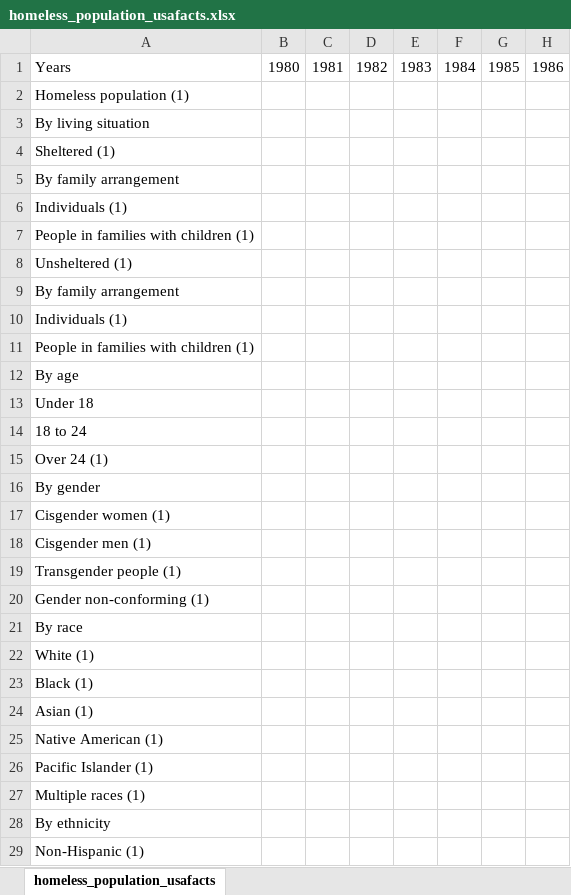
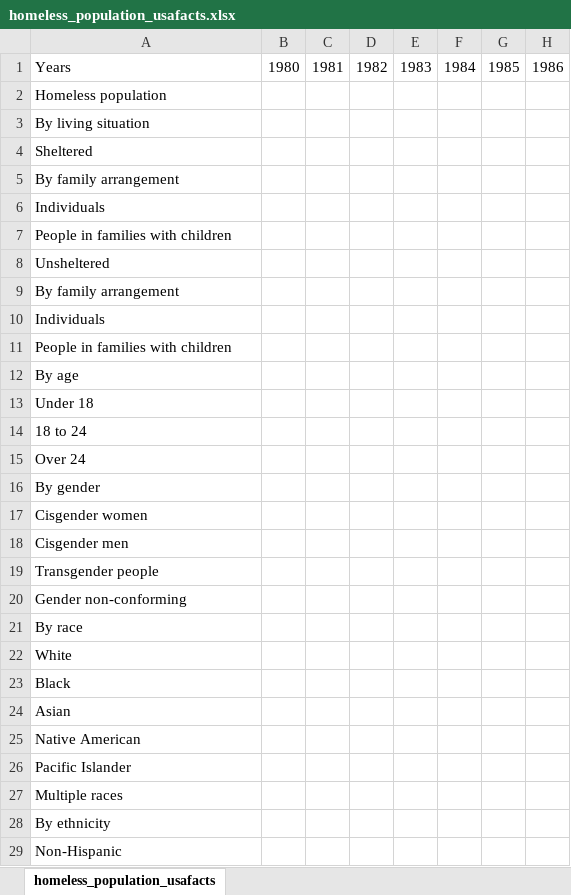
Before and after one commit to JSells96/HomelessnessGroupProject, an Excel workbook: Data/homeless_population_usafacts.xlsx, sheet homeless_population_usafacts, drawn as a sheet; only a part is shown; values as stored, in another font and other column widths than the file's, no borders; the diff covers the shown part only; the diff names each change by its address in the sheet, - before the commit and + after, or states it on an @@ line.

```diff
--- a/Data/homeless_population_usafacts.xlsx (sheet homeless_population_usafacts)
+++ b/Data/homeless_population_usafacts.xlsx (sheet homeless_population_usafacts)
-A2: Homeless population (1)
+A2: Homeless population
-A4: Sheltered (1)
+A4: Sheltered
-A6: Individuals (1)
+A6: Individuals
-A7: People in families with children (1)
+A7: People in families with children
-A8: Unsheltered (1)
+A8: Unsheltered
-A10: Individuals (1)
+A10: Individuals
-A11: People in families with children (1)
+A11: People in families with children
-A15: Over 24 (1)
+A15: Over 24
-A17: Cisgender women (1)
+A17: Cisgender women
-A18: Cisgender men (1)
+A18: Cisgender men
-A19: Transgender people (1)
+A19: Transgender people
-A20: Gender non-conforming (1)
+A20: Gender non-conforming
-A22: White (1)
+A22: White
-A23: Black (1)
+A23: Black
-A24: Asian (1)
+A24: Asian
-A25: Native American (1)
+A25: Native American
-A26: Pacific Islander (1)
+A26: Pacific Islander
-A27: Multiple races (1)
+A27: Multiple races
-A29: Non-Hispanic (1)
+A29: Non-Hispanic
```
Also changed, not shown: 52 edited cells elsewhere in this sheet, 1 other file.
